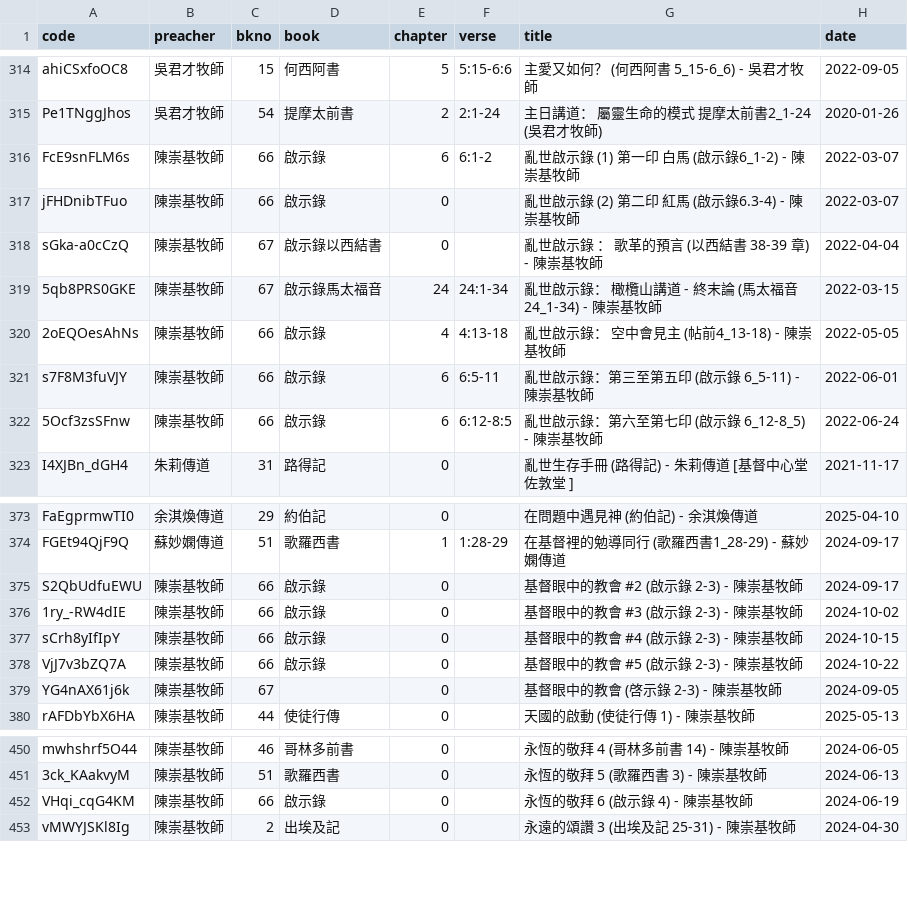
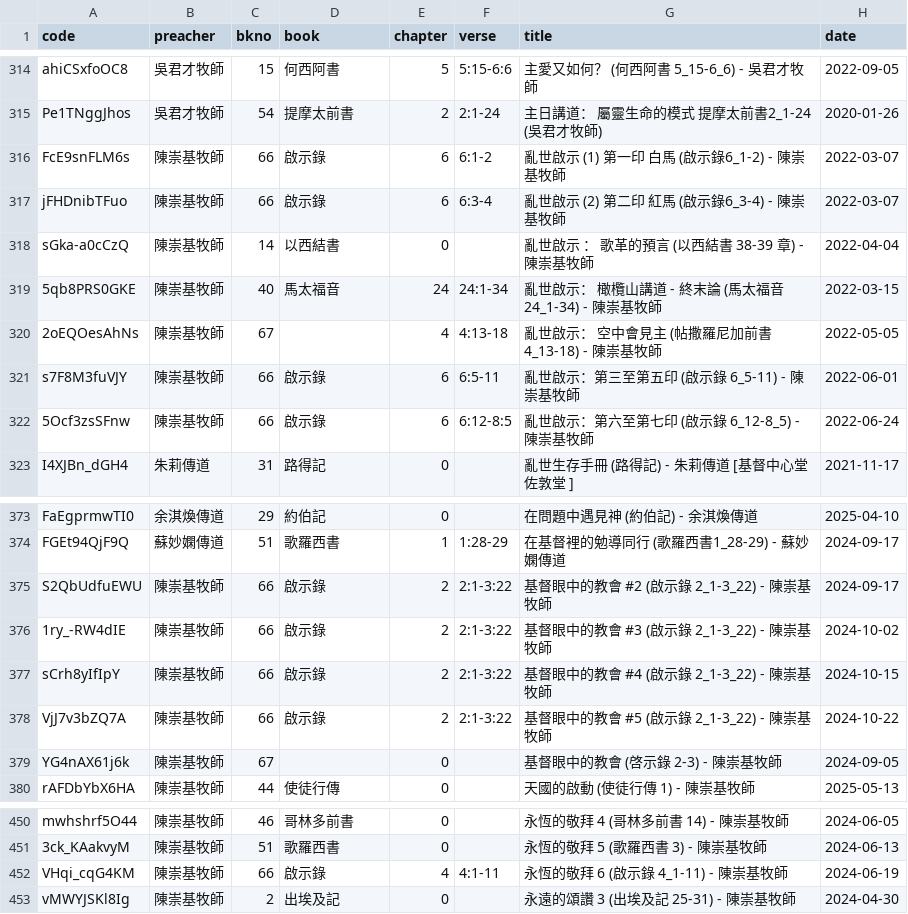
Before and after one commit to michaelchanwahyan/sermon-app, a CSV file: projects/UVC/index_byn.csv, drawn as a sheet; only a part is shown, gaps mark what is left out.

Commit message:
[bugfix] UVC title remove confusing bookname; fix index; fix tex src

```diff
--- a/projects/UVC/index_byn.csv
+++ b/projects/UVC/index_byn.csv
@@ -315,9 +315,9 @@ ahiCSxfoOC8,吳君才牧師,15,何西阿書,5,5:15-6:6,主愛又如何？ (何
 Pe1TNggJhos,吳君才牧師,54,提摩太前書,2,2:1-24,主日講道： 屬靈生命的模式 提摩太前書2_1-24 (吳君才牧師),2020-01-26
-FcE9snFLM6s,陳崇基牧師,66,啟示錄,6,6:1-2,亂世啟示錄 (1) 第一印 白馬  (啟示錄6_1-2) - 陳崇基牧師,2022-03-07
-jFHDnibTFuo,陳崇基牧師,66,啟示錄,0,,亂世啟示錄 (2) 第二印 紅馬 (啟示錄6.3-4) - 陳崇基牧師,2022-03-07
-sGka-a0cCzQ,陳崇基牧師,67,啟示錄以西結書,0,,亂世啟示錄 ： 歌革的預言 (以西結書 38-39 章) - 陳崇基牧師,2022-04-04
-5qb8PRS0GKE,陳崇基牧師,67,啟示錄馬太福音,24,24:1-34,亂世啟示錄： 橄欖山講道 - 終末論 (馬太福音 24_1-34) - 陳崇基牧師,2022-03-15
-2oEQOesAhNs,陳崇基牧師,66,啟示錄,4,4:13-18,亂世啟示錄： 空中會見主 (帖前4_13-18) - 陳崇基牧師,2022-05-05
-s7F8M3fuVJY,陳崇基牧師,66,啟示錄,6,6:5-11,亂世啟示錄：第三至第五印 (啟示錄 6_5-11) - 陳崇基牧師,2022-06-01
-5Ocf3zsSFnw,陳崇基牧師,66,啟示錄,6,6:12-8:5,亂世啟示錄：第六至第七印 (啟示錄 6_12-8_5) - 陳崇基牧師,2022-06-24
+FcE9snFLM6s,陳崇基牧師,66,啟示錄,6,6:1-2,亂世啟示 (1) 第一印 白馬  (啟示錄6_1-2) - 陳崇基牧師,2022-03-07
+jFHDnibTFuo,陳崇基牧師,66,啟示錄,6,6:3-4,亂世啟示 (2) 第二印 紅馬 (啟示錄6_3-4) - 陳崇基牧師,2022-03-07
+sGka-a0cCzQ,陳崇基牧師,14,以西結書,0,,亂世啟示 ： 歌革的預言 (以西結書 38-39 章) - 陳崇基牧師,2022-04-04
+5qb8PRS0GKE,陳崇基牧師,40,馬太福音,24,24:1-34,亂世啟示： 橄欖山講道 - 終末論 (馬太福音 24_1-34) - 陳崇基牧師,2022-03-15
+2oEQOesAhNs,陳崇基牧師,67,,4,4:13-18,亂世啟示： 空中會見主 (帖撒羅尼加前書4_13-18) - 陳崇基牧師,2022-05-05
+s7F8M3fuVJY,陳崇基牧師,66,啟示錄,6,6:5-11,亂世啟示：第三至第五印 (啟示錄 6_5-11) - 陳崇基牧師,2022-06-01
+5Ocf3zsSFnw,陳崇基牧師,66,啟示錄,6,6:12-8:5,亂世啟示：第六至第七印 (啟示錄 6_12-8_5) - 陳崇基牧師,2022-06-24
 I4XJBn_dGH4,朱莉傳道,31,路得記,0,,亂世生存手冊 (路得記) - 朱莉傳道 [基督中心堂佐敦堂 ],2021-11-17
@@ -374,6 +374,6 @@ FaEgprmwTI0,余淇煥傳道,29,約伯記,0,,在問題中遇見神 (約伯記) -
 FGEt94QjF9Q,蘇妙嫻傳道,51,歌羅西書,1,1:28-29,在基督裡的勉導同行 (歌羅西書1_28-29) - 蘇妙嫻傳道,2024-09-17
-S2QbUdfuEWU,陳崇基牧師,66,啟示錄,0,,基督眼中的教會 #2 (啟示錄 2-3) - 陳崇基牧師,2024-09-17
-1ry_-RW4dIE,陳崇基牧師,66,啟示錄,0,,基督眼中的教會 #3 (啟示錄 2-3) - 陳崇基牧師,2024-10-02
-sCrh8yIfIpY,陳崇基牧師,66,啟示錄,0,,基督眼中的教會 #4 (啟示錄 2-3) - 陳崇基牧師,2024-10-15
-VjJ7v3bZQ7A,陳崇基牧師,66,啟示錄,0,,基督眼中的教會 #5 (啟示錄 2-3) - 陳崇基牧師,2024-10-22
+S2QbUdfuEWU,陳崇基牧師,66,啟示錄,2,2:1-3:22,基督眼中的教會 #2 (啟示錄 2_1-3_22) - 陳崇基牧師,2024-09-17
+1ry_-RW4dIE,陳崇基牧師,66,啟示錄,2,2:1-3:22,基督眼中的教會 #3 (啟示錄 2_1-3_22) - 陳崇基牧師,2024-10-02
+sCrh8yIfIpY,陳崇基牧師,66,啟示錄,2,2:1-3:22,基督眼中的教會 #4 (啟示錄 2_1-3_22) - 陳崇基牧師,2024-10-15
+VjJ7v3bZQ7A,陳崇基牧師,66,啟示錄,2,2:1-3:22,基督眼中的教會 #5 (啟示錄 2_1-3_22) - 陳崇基牧師,2024-10-22
 YG4nAX61j6k,陳崇基牧師,67,,0,,基督眼中的教會 (啓示錄 2-3) - 陳崇基牧師,2024-09-05
@@ -451,3 +451,3 @@ mwhshrf5O44,陳崇基牧師,46,哥林多前書,0,,永恆的敬拜 4 (哥林多
 3ck_KAakvyM,陳崇基牧師,51,歌羅西書,0,,永恆的敬拜 5 (歌羅西書 3) - 陳崇基牧師,2024-06-13
-VHqi_cqG4KM,陳崇基牧師,66,啟示錄,0,,永恆的敬拜 6 (啟示錄 4) - 陳崇基牧師,2024-06-19
+VHqi_cqG4KM,陳崇基牧師,66,啟示錄,4,4:1-11,永恆的敬拜 6 (啟示錄 4_1-11) - 陳崇基牧師,2024-06-19
 vMWYJSKl8Ig,陳崇基牧師,2,出埃及記,0,,永遠的頌讚 3 (出埃及記 25-31) -  陳崇基牧師,2024-04-30
```
Also changed, not shown: projects/UVC/index_byt.csv, 2 other files.
